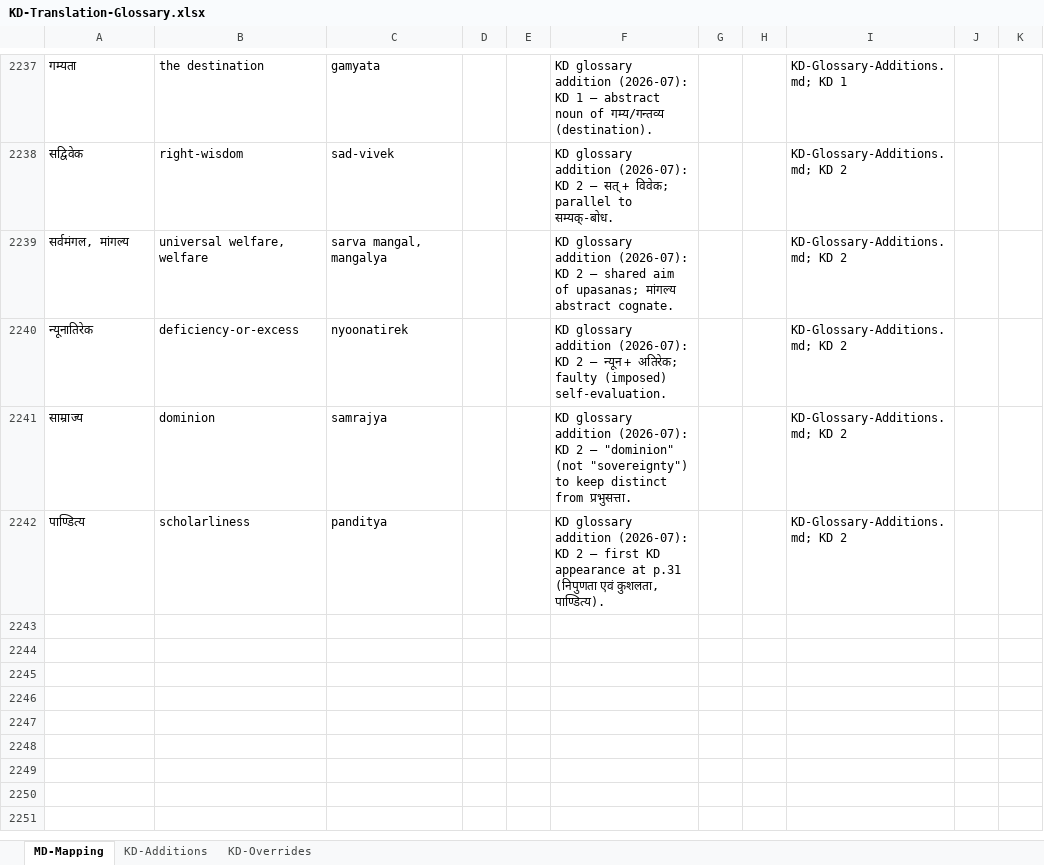
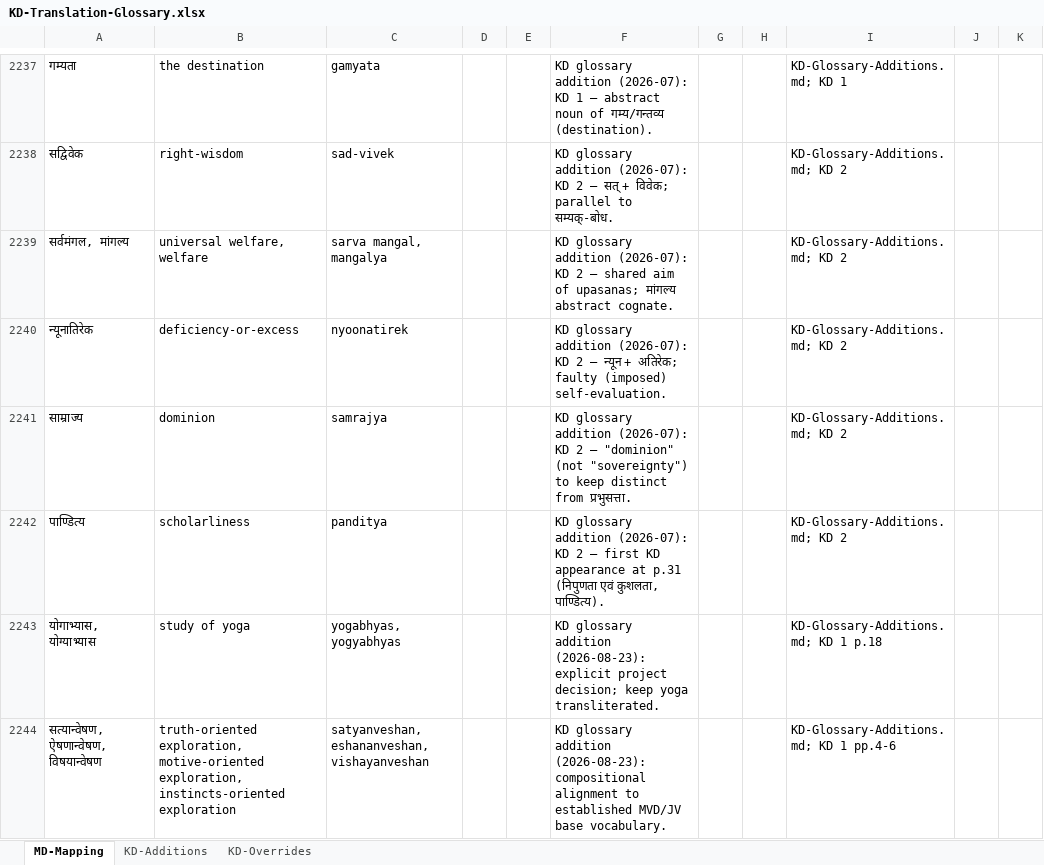
Before and after one commit to raghavamohan/AnalyticMadhyasthDarshan, an Excel workbook: References/Madhyasth-Darshan/KD-Karm-Darshan-English/KD-Translation-Glossary.xlsx, sheet MD-Mapping, drawn as a sheet; only a part is shown, gaps mark what is left out; values as stored, in another font and other column widths than the file's, no borders; the diff covers the shown part only; the diff names each change by its address in the sheet, - before the commit and + after, or states it on an @@ line.

```diff
--- a/References/Madhyasth-Darshan/KD-Karm-Darshan-English/KD-Translation-Glossary.xlsx (sheet MD-Mapping)
+++ b/References/Madhyasth-Darshan/KD-Karm-Darshan-English/KD-Translation-Glossary.xlsx (sheet MD-Mapping)
+row 2243: योगाभ्यास, योग्याभ्यास | study of yoga | yogabhyas, yogyabhyas |  |  | KD glossary addition (2026-08-23): explicit project decision; keep yoga transliterated. |  |  | KD-Glossary-Additions.md; KD 1 p.18
+row 2244: सत्यान्वेषण, ऐषणान्वेषण, विषयान्वेषण | truth-oriented exploration, motive-oriented exploration, instincts-oriented exploration | satyanveshan, eshananveshan, vishayanveshan |  |  | KD glossary addition (2026-08-23): compositional alignment to established MVD/JV base vocabulary. |  |  | KD-Glossary-Additions.md; KD 1 pp.4-6
```
Also changed, not shown: 1 added row and 10 edited cells elsewhere in this sheet, sheet KD-Additions, sheet KD-Overrides, References/Madhyasth-Darshan/MD-Mapping.xlsx, 12 other files.
